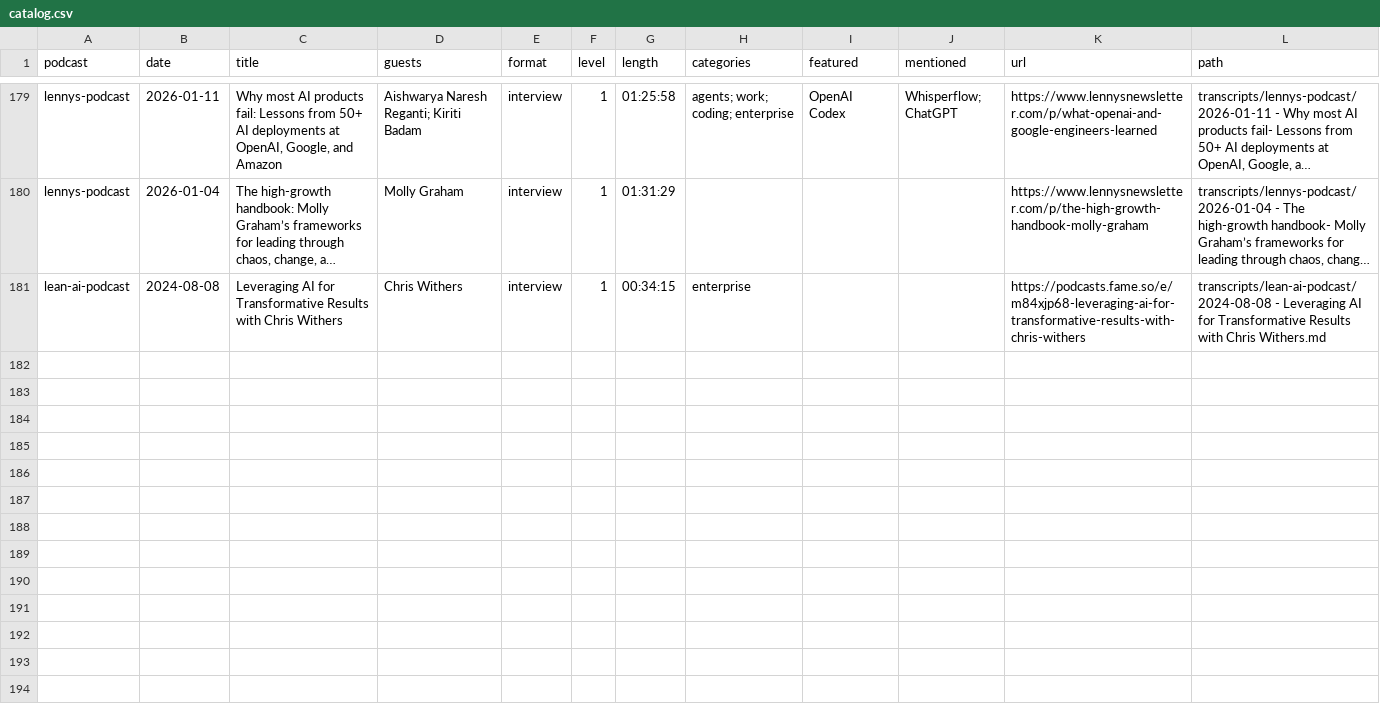
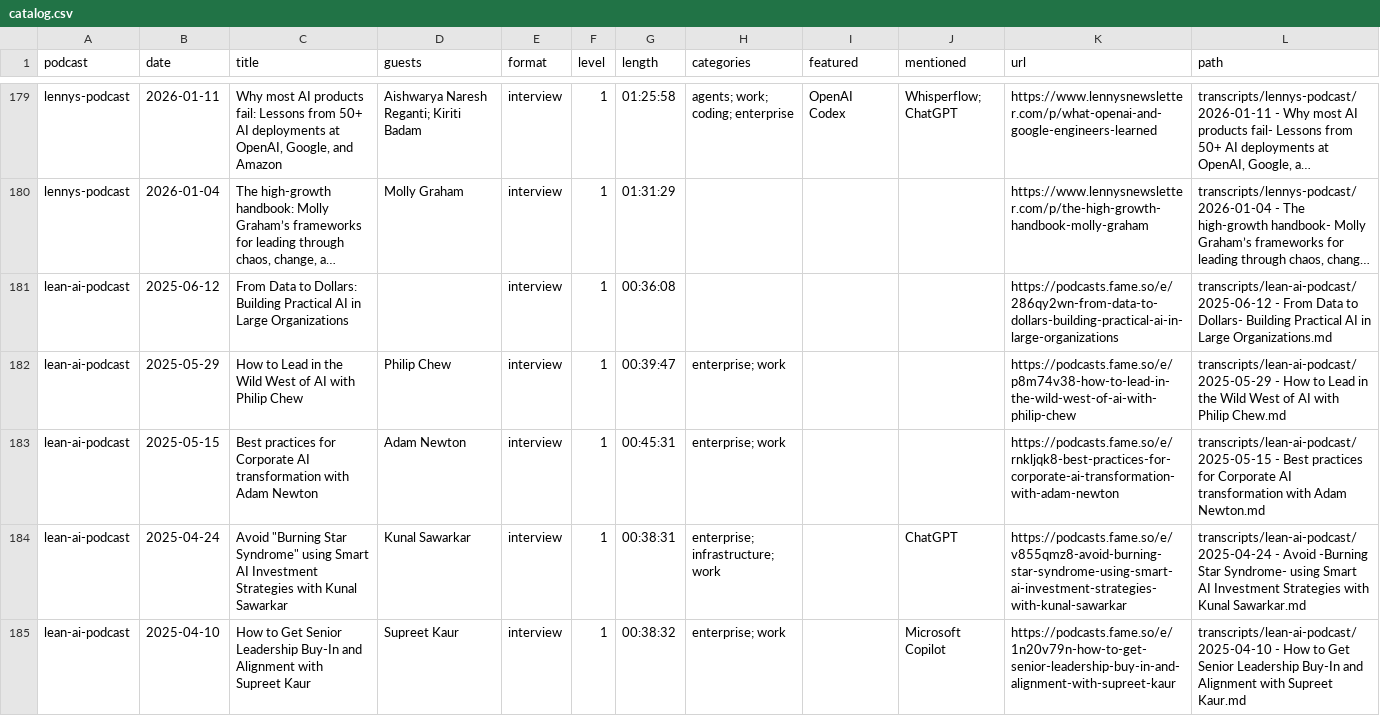
Before and after one commit to NikolasBM/PodScribe, a CSV file: catalog.csv, drawn as a sheet; only a part is shown, gaps mark what is left out; the shorter side is filled out with more unchanged rows; long unchanged cells end in …; the diff covers the shown part only; the diff names each change by its address in the sheet, - before the commit and + after, or states it on an @@ line.

```diff
--- a/catalog.csv
+++ b/catalog.csv
+row 181: lean-ai-podcast | 2025-06-12 | From Data to Dollars: Building Practical AI in Large Organizations |  | interview | 1 | 00:36:08 |  |  |  | https://podcasts.fame.so/e/286qy2wn-from-data-to-dollars-building-practical-ai-in-large-organizations | transcripts/lean-ai-podcast/2025-06-12 - From Data to Dollars- Building Practical AI in Large Organizations.md
+row 182: lean-ai-podcast | 2025-05-29 | How to Lead in the Wild West of AI with Philip Chew | Philip Chew | interview | 1 | 00:39:47 | enterprise; work |  |  | https://podcasts.fame.so/e/p8m74v38-how-to-lead-in-the-wild-west-of-ai-with-philip-chew | transcripts/lean-ai-podcast/2025-05-29 - How to Lead in the Wild West of AI with Philip Chew.md
+row 183: lean-ai-podcast | 2025-05-15 | Best practices for Corporate AI transformation with Adam Newton | Adam Newton | interview | 1 | 00:45:31 | enterprise; work |  |  | https://podcasts.fame.so/e/rnkljqk8-best-practices-for-corporate-ai-transformation-with-adam-newton | transcripts/lean-ai-podcast/2025-05-15 - Best practices for Corporate AI transformation with Adam Newton.md
+row 184: lean-ai-podcast | 2025-04-24 | Avoid "Burning Star Syndrome" using Smart AI Investment Strategies with Kunal Sawarkar | Kunal Sawarkar | interview | 1 | 00:38:31 | enterprise; infrastructure; work |  | ChatGPT | https://podcasts.fame.so/e/v855qmz8-avoid-burning-star-syndrome-using-smart-ai-investment-strategies-with-kunal-sawarkar | transcripts/lean-ai-podcast/2025-04-24 - Avoid -Burning Star Syndrome- using Smart AI Investment Strategies with Kunal Sawarkar.md
+row 185: lean-ai-podcast | 2025-04-10 | How to Get Senior Leadership Buy-In and Alignment with Supreet Kaur | Supreet Kaur | interview | 1 | 00:38:32 | enterprise; work |  | Microsoft Copilot | https://podcasts.fame.so/e/1n20v79n-how-to-get-senior-leadership-buy-in-and-alignment-with-supreet-kaur | transcripts/lean-ai-podcast/2025-04-10 - How to Get Senior Leadership Buy-In and Alignment with Supreet Kaur.md
```
Also changed, not shown: 12 added rows elsewhere in this file, 18 other files.
